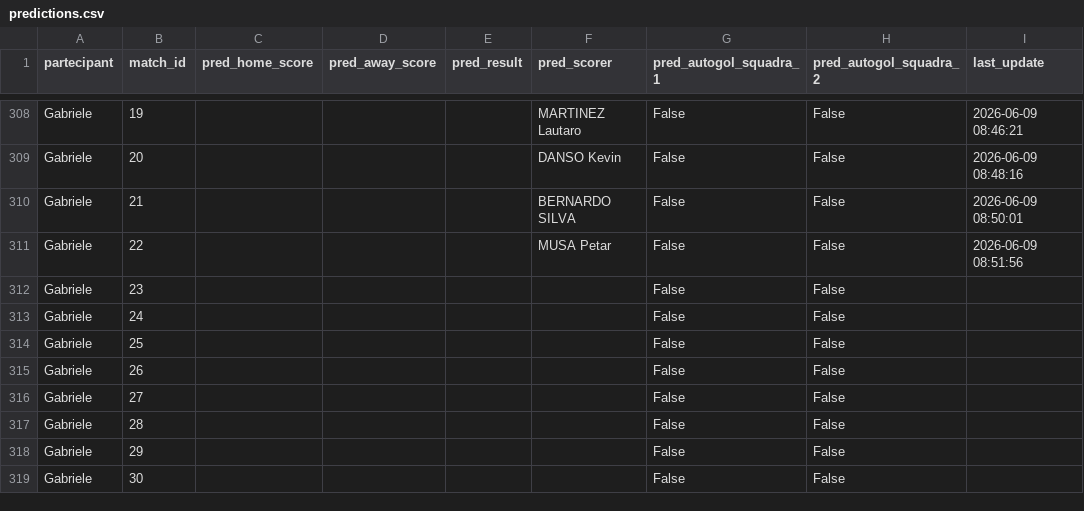
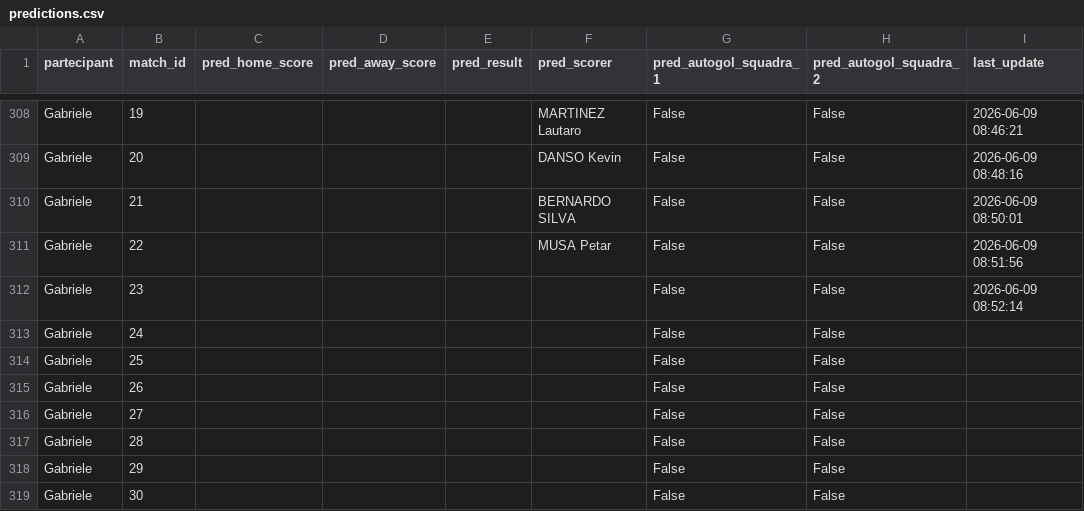
Before and after one commit to andreapoi/INNIAREBACK, a CSV file: data/predictions.csv, drawn as a sheet; only a part is shown, gaps mark what is left out.

Commit message:
Update prediction schema/data - 2026-06-09 08:52:14

```diff
--- a/data/predictions.csv
+++ b/data/predictions.csv
@@ -311,3 +311,3 @@ Gabriele,21,,,,BERNARDO SILVA,False,False,2026-06-09 08:50:01
 Gabriele,22,,,,MUSA Petar,False,False,2026-06-09 08:51:56
-Gabriele,23,,,,,False,False,
+Gabriele,23,,,,,False,False,2026-06-09 08:52:14
 Gabriele,24,,,,,False,False,
```
